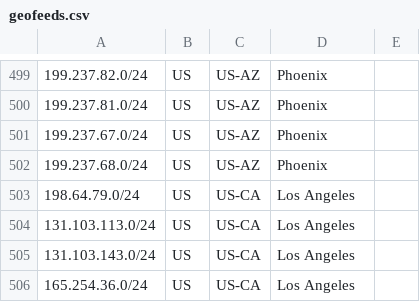
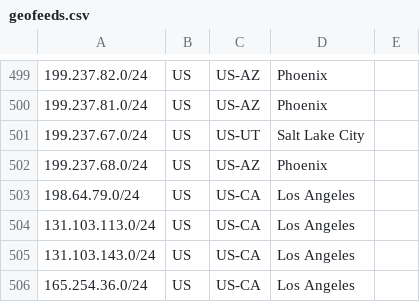
Before and after one commit to nttgin/geofeeds, a CSV file: geofeeds.csv, drawn as a sheet; only a part is shown, gaps mark what is left out.

Commit message:
Update geofeeds.csv

```diff
--- a/geofeeds.csv
+++ b/geofeeds.csv
@@ -500,3 +500,3 @@
 199.237.81.0/24,US,US-AZ,Phoenix,
-199.237.67.0/24,US,US-AZ,Phoenix,
+199.237.67.0/24,US,US-UT,Salt Lake City,
 199.237.68.0/24,US,US-AZ,Phoenix,
```
